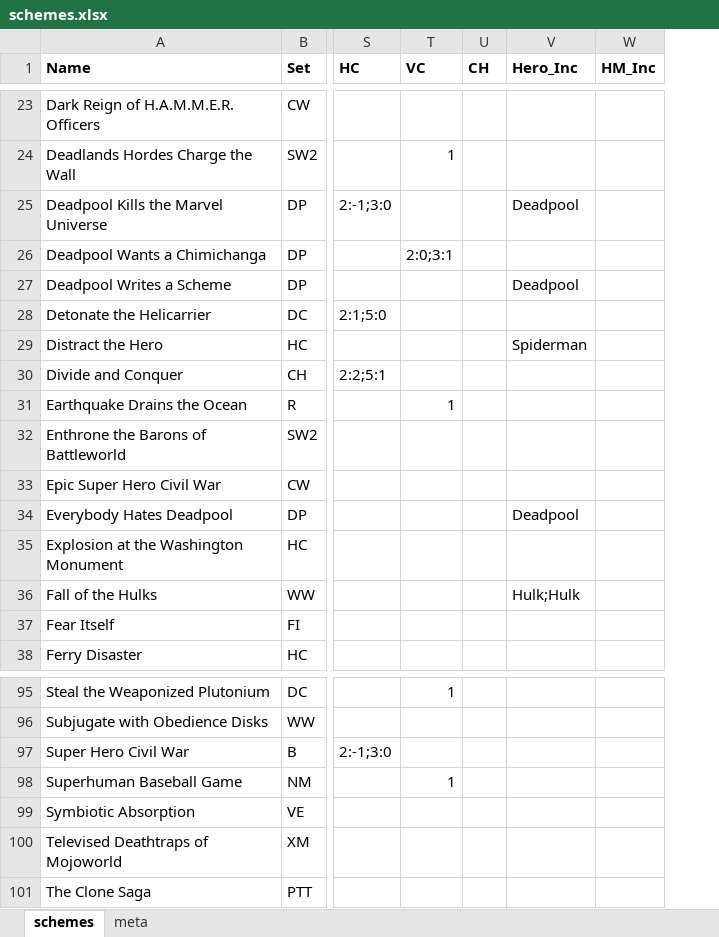
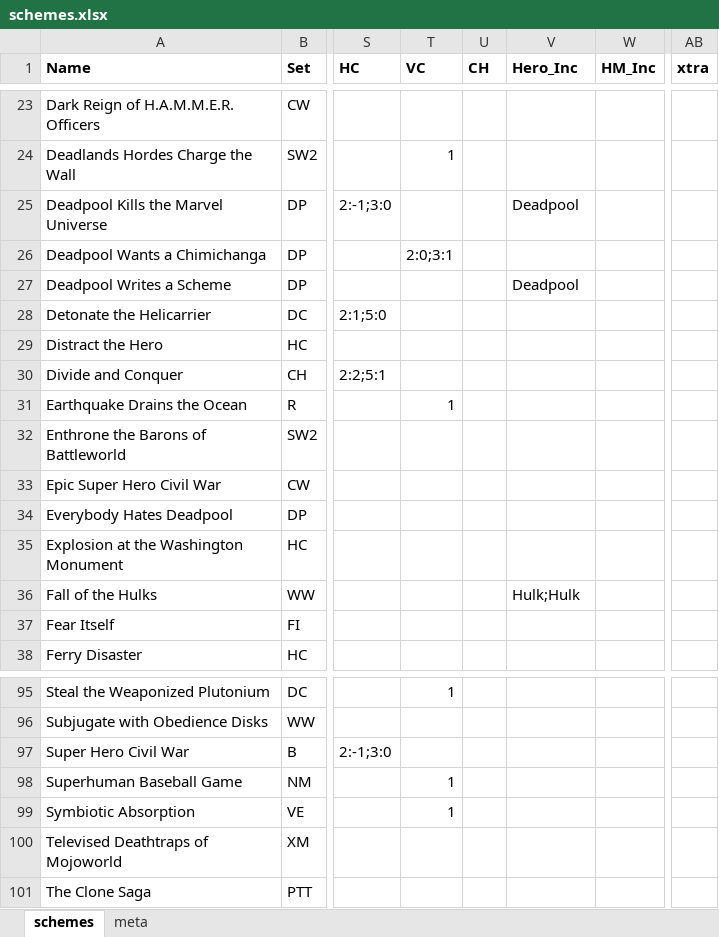
Before and after one commit to matdillen/legendary-generator, an Excel workbook: data/schemes.xlsx, sheet schemes, drawn as a sheet; only a part is shown, gaps mark what is left out; values as stored, in another font and other column widths than the file's, no borders; the diff covers the shown part only; the diff names each change by its address in the sheet, - before the commit and + after, or states it on an @@ line.

Commit message:
more schemes scripted
also twist count added

```diff
--- a/data/schemes.xlsx (sheet schemes)
+++ b/data/schemes.xlsx (sheet schemes)
+column AB (xtra), empty
-V29 (Hero_Inc): Spiderman
+V29 (Hero_Inc): (empty)
-V34 (Hero_Inc): Deadpool
+V34 (Hero_Inc): (empty)
-T99 (VC): (empty)
+T99 (VC): 1
```
Also changed, not shown: 8 edited cells elsewhere in this sheet, sheet meta, 2 other files.
